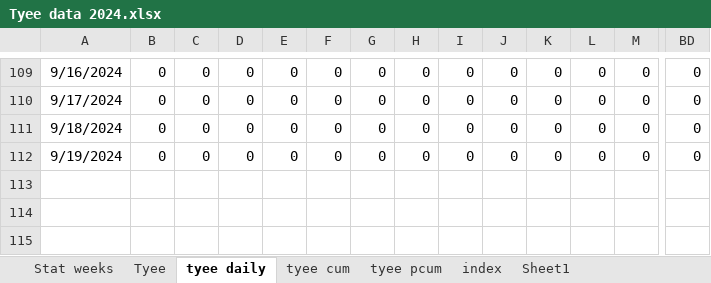
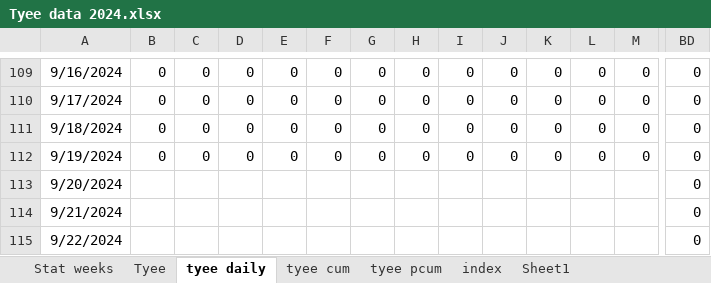
Before and after one commit to Coastland-Research/skeena-salmon-inseason-updates, an Excel workbook: data/Tyee data 2024.xlsx, sheet tyee daily, drawn as a sheet; only a part is shown, gaps mark what is left out; values as stored, in another font and other column widths than the file's, no borders; rows hold the shown columns only; the diff names each change by its address in the sheet, - before the commit and + after, or states it on an @@ line.

```diff
--- a/data/Tyee data 2024.xlsx (sheet tyee daily)
+++ b/data/Tyee data 2024.xlsx (sheet tyee daily)
+row 113: 9/20/2024 |  |  |  |  |  |  |  |  |  |  |  |  | 0
+row 114: 9/21/2024 |  |  |  |  |  |  |  |  |  |  |  |  | 0
+row 115: 9/22/2024 |  |  |  |  |  |  |  |  |  |  |  |  | 0
```
Also changed, not shown: sheet Tyee, data/babine data 2024.xlsx, 32 other files.
